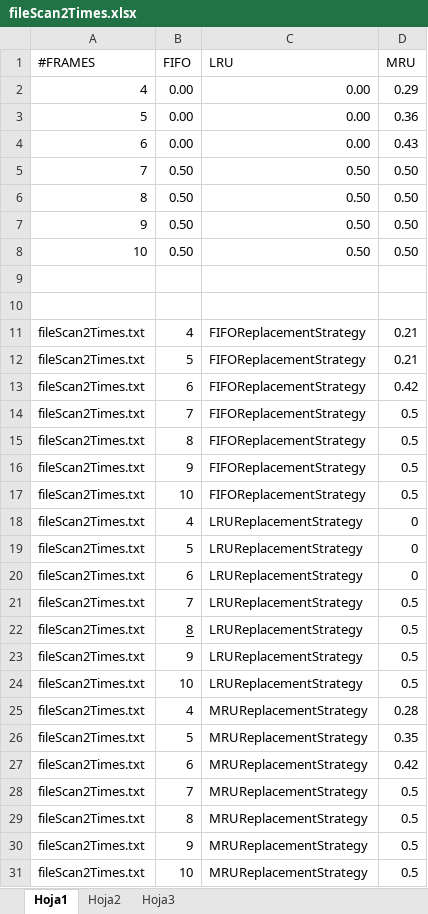
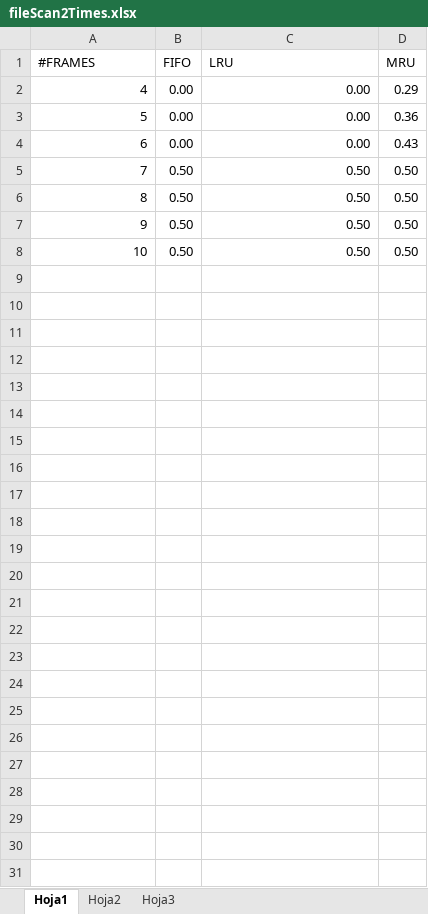
Before and after one commit to cengler/bd-2011-g1, an Excel workbook: tp2/resultados/fileScan2Times.xlsx, sheet Hoja1, drawn as a sheet; values as stored, in another font and other column widths than the file's, no borders; charts and pictures and table styles not drawn; the diff names each change by its address in the sheet, - before the commit and + after, or states it on an @@ line.

Commit message:
Se deja fileScan2Times.xlsx como estaba antes del fin de semana pasado. Nosotros el fin de semana pasado habíamos hecho pruebas que invalidaban el análisis del File Scan hecho sobre una traza 2 veces con estrategia FIFO.
La primera vez habíamos obtenido, correctamente, que FIFO daba un HitRate de 0% para una cantidad de bloques menor a la cantidad de páginas en la traza. El fin de semana pasado nos daba un HitRate mayor a 0% para esos casos porque estabamos trabajando con un PAUSE_BETWEEN_REFERENCES igual a 0 en DemoStrategy.

```diff
--- a/tp2/resultados/fileScan2Times.xlsx (sheet Hoja1)
+++ b/tp2/resultados/fileScan2Times.xlsx (sheet Hoja1)
-row 9: (empty)
-row 10: (empty)
-row 11: fileScan2Times.txt | 4 | FIFOReplacementStrategy | 0.21
-row 12: fileScan2Times.txt | 5 | FIFOReplacementStrategy | 0.21
-row 13: fileScan2Times.txt | 6 | FIFOReplacementStrategy | 0.42
-row 14: fileScan2Times.txt | 7 | FIFOReplacementStrategy | 0.5
-row 15: fileScan2Times.txt | 8 | FIFOReplacementStrategy | 0.5
-row 16: fileScan2Times.txt | 9 | FIFOReplacementStrategy | 0.5
-row 17: fileScan2Times.txt | 10 | FIFOReplacementStrategy | 0.5
-row 18: fileScan2Times.txt | 4 | LRUReplacementStrategy | 0
-row 19: fileScan2Times.txt | 5 | LRUReplacementStrategy | 0
-row 20: fileScan2Times.txt | 6 | LRUReplacementStrategy | 0
-row 21: fileScan2Times.txt | 7 | LRUReplacementStrategy | 0.5
-row 22: fileScan2Times.txt | 8 | LRUReplacementStrategy | 0.5
-row 23: fileScan2Times.txt | 9 | LRUReplacementStrategy | 0.5
-row 24: fileScan2Times.txt | 10 | LRUReplacementStrategy | 0.5
-row 25: fileScan2Times.txt | 4 | MRUReplacementStrategy | 0.28
-row 26: fileScan2Times.txt | 5 | MRUReplacementStrategy | 0.35
-row 27: fileScan2Times.txt | 6 | MRUReplacementStrategy | 0.42
-row 28: fileScan2Times.txt | 7 | MRUReplacementStrategy | 0.5
-row 29: fileScan2Times.txt | 8 | MRUReplacementStrategy | 0.5
-row 30: fileScan2Times.txt | 9 | MRUReplacementStrategy | 0.5
-row 31: fileScan2Times.txt | 10 | MRUReplacementStrategy | 0.5
```
Also changed, not shown: charts or pictures.
